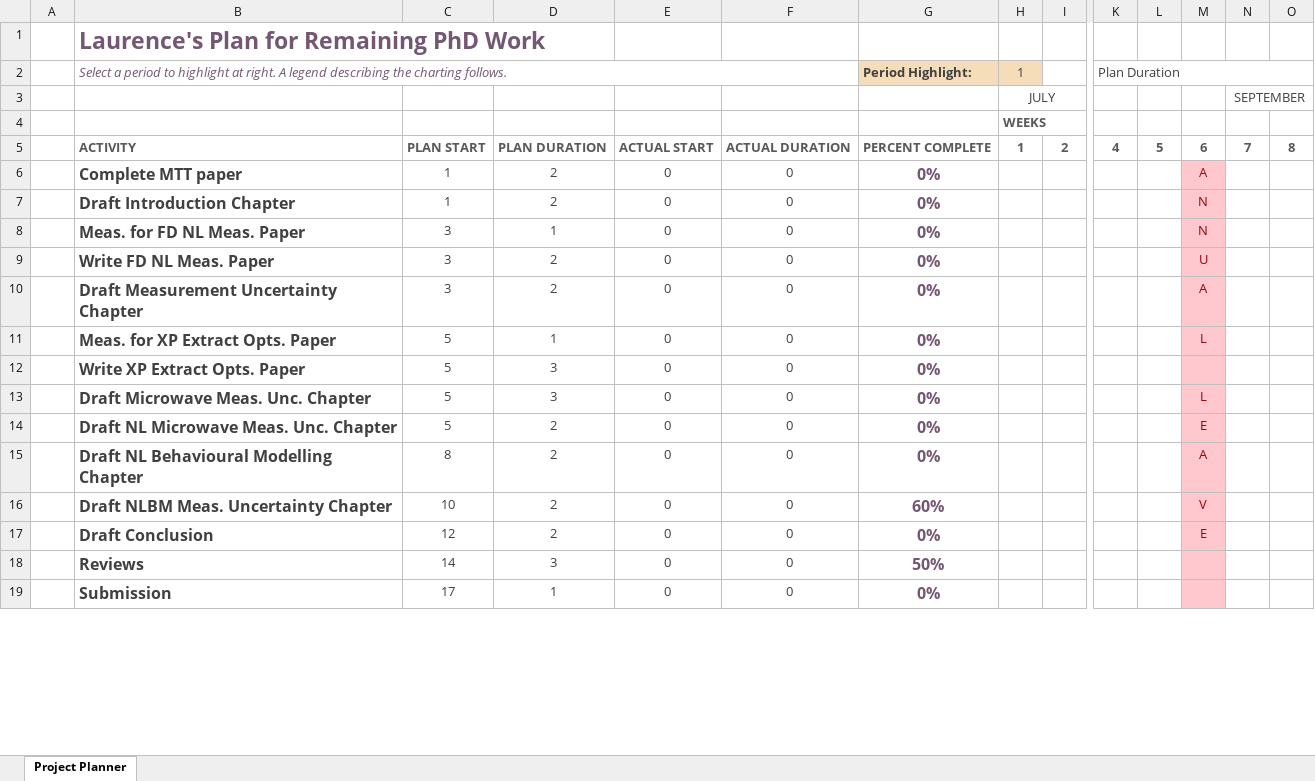
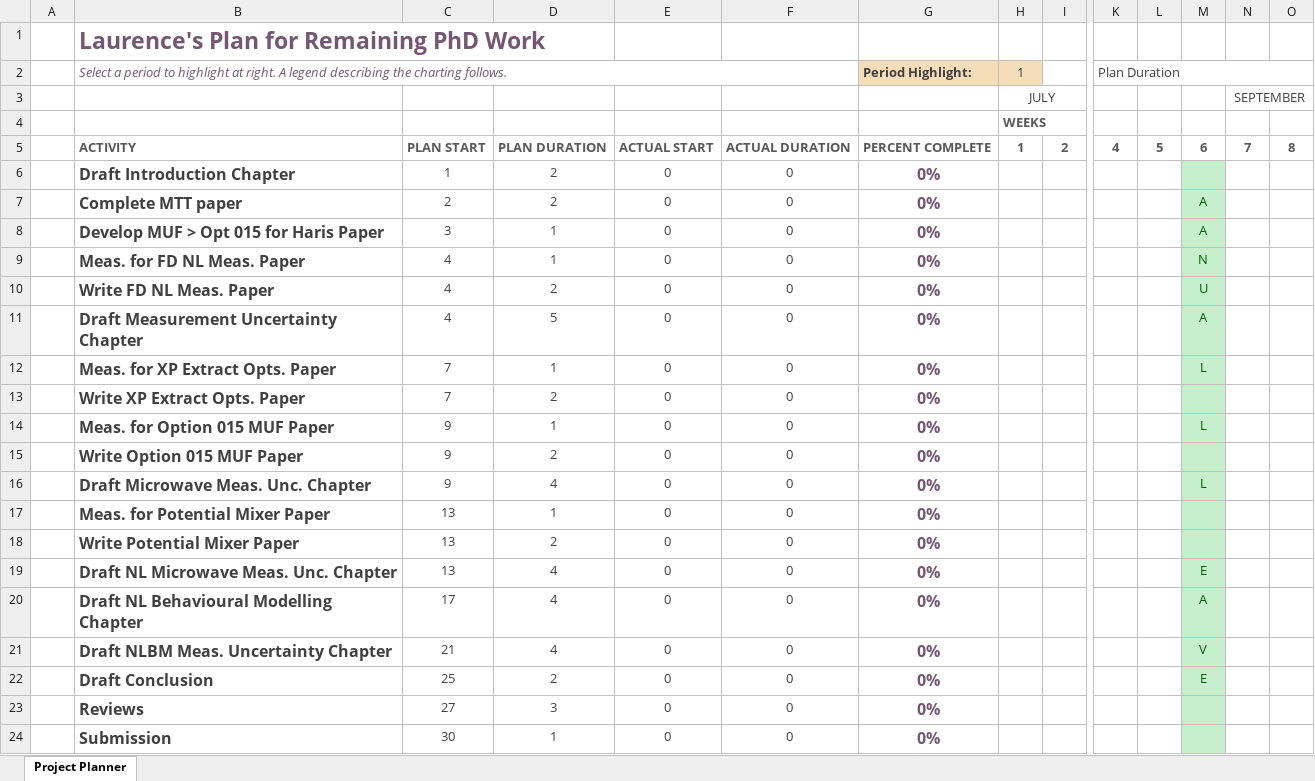
Before and after one commit to elstanto/thesis, an Excel workbook: Laurence Gannt Plan.xlsx, sheet Project Planner, drawn as a sheet; only a part is shown, gaps mark what is left out; values as stored, in another font and other column widths than the file's, no borders; conditional formats not drawn; removed rows and columns are numbered as before the commit, all else as after; rows hold the shown columns only; the diff covers the shown part only; the diff names each change by its address in the sheet, - before the commit and + after, or states it on an @@ line.

```diff
--- a/Laurence Gannt Plan.xlsx (sheet Project Planner)
+++ b/Laurence Gannt Plan.xlsx (sheet Project Planner)
-row 6:  | Complete MTT paper | 1 | 2 | 0 | 0 | 0% |  |  |  |  | A
-M6: N
+M6: (empty)
-M6 fill: #FFC7CE
+M6 fill: #C6EFCE
+row 7:  | Complete MTT paper | 2 | 2 | 0 | 0 | 0% |  |  |  |  | A
+row 8:  | Develop MUF > Opt 015 for Haris Paper | 3 | 1 | 0 | 0 | 0% |  |  |  |  | A
-C9:C11: 3
+C9:C11: 4
-M9:M13 fill: #FFC7CE
+M9:M13 fill: #C6EFCE
-M9:M12 text colour: #9C0006
+M9:M12 text colour: #006100
-D11: 2
+D11: 5
-C12:C13: 5
+C12:C13: 7
-D13: 3
+D13: 2
+row 14:  | Meas. for Option 015 MUF Paper | 9 | 1 | 0 | 0 | 0% |  |  |  |  | L
+row 15:  | Write Option 015 MUF Paper | 9 | 2 | 0 | 0 | 0%
-C16: 5
+C16: 9
-D16: 3
+D16: 4
@@ M16 fill: #FFC7CE → #C6EFCE, text colour: #9C0006 → #006100 @@
+row 17:  | Meas. for Potential Mixer Paper | 13 | 1 | 0 | 0 | 0%
+row 18:  | Write Potential Mixer Paper | 13 | 2 | 0 | 0 | 0%
-C19: 5
+C19: 13
-D19:D21: 2
+D19:D21: 4
-M19:M24 fill: #FFC7CE
+M19:M24 fill: #C6EFCE
-M19:M22 text colour: #9C0006
+M19:M22 text colour: #006100
-C20: 8
+C20: 17
-C21: 10
+C21: 21
-G21 (Period Highlight:): 60%
+G21 (Period Highlight:): 0%
-C22: 12
+C22: 25
-C23: 14
+C23: 27
-G23 (Period Highlight:): 50%
+G23 (Period Highlight:): 0%
-C24: 17
+C24: 30
```
Also changed, not shown: 3 edited cells and cell formats elsewhere in this sheet, 1 other file.
